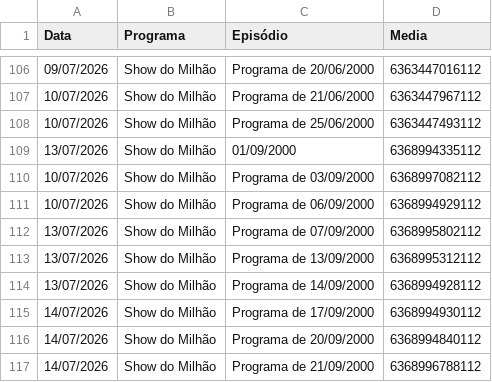
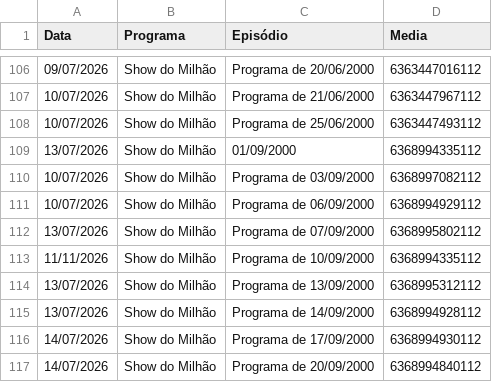
Before and after one commit to henriquerossi/Grade-SBTRaiz, a CSV file: grade_completa.csv, drawn as a sheet; only a part is shown, gaps mark what is left out; the shorter side is filled out with more unchanged rows; the diff names each change by its address in the sheet, - before the commit and + after, or states it on an @@ line.

```diff
--- a/grade_completa.csv
+++ b/grade_completa.csv
+row 113: 11/11/2026 | Show do Milhão | Programa de 10/09/2000 | 6368994335112
```
Also changed, not shown: 1 other file.
